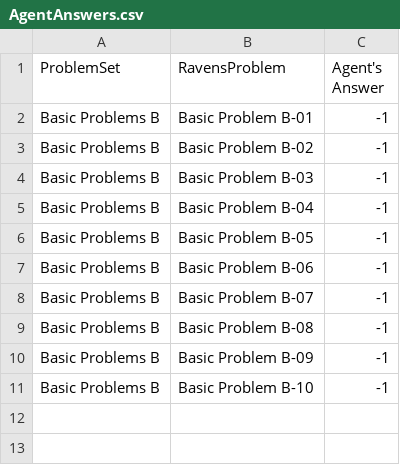
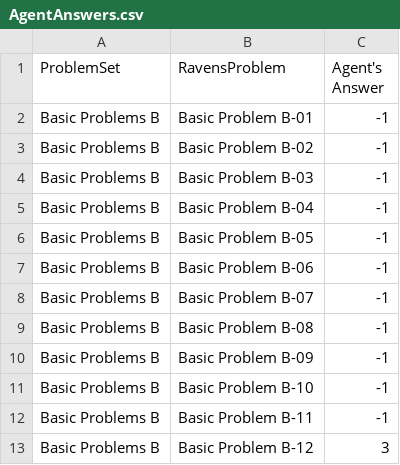
Before and after one commit to Omnipresent/7637-Fall2016, a CSV file: AgentAnswers.csv, drawn as a sheet; the diff names each change by its address in the sheet, - before the commit and + after, or states it on an @@ line.

```diff
--- a/AgentAnswers.csv
+++ b/AgentAnswers.csv
+row 12: Basic Problems B | Basic Problem B-11 | -1
+row 13: Basic Problems B | Basic Problem B-12 | 3
```
Also changed, not shown: ProblemResults.csv, 3 other files.
